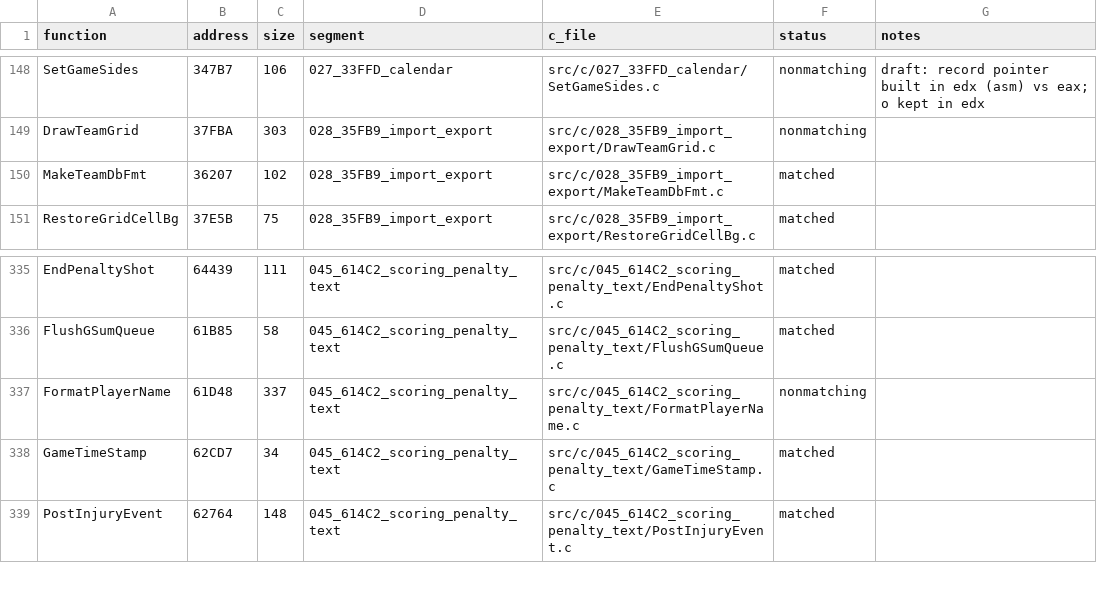
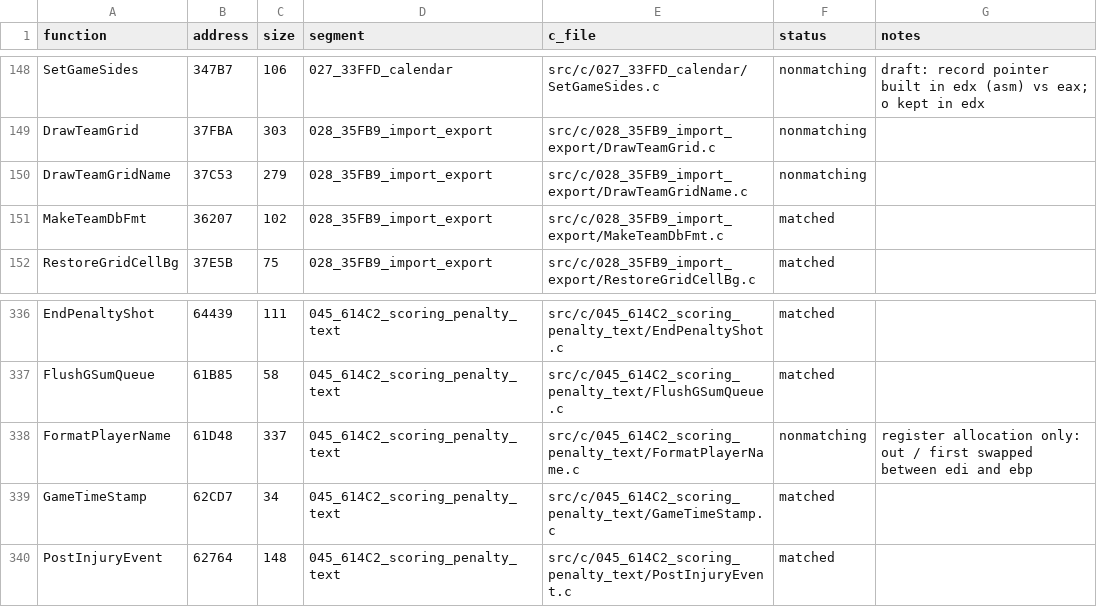
Before and after one commit to abdulahmad/NHL95PC, a CSV file: tools/c_functions.csv, drawn as a sheet; only a part is shown, gaps mark what is left out.

Commit message:
C: DrawTeamGridName draft; HANDOFF counts

```diff
--- a/tools/c_functions.csv
+++ b/tools/c_functions.csv
@@ -149,2 +149,3 @@ SetGameSides,347B7,106,027_33FFD_calendar,src/c/027_33FFD_calendar/SetGameSides.
 DrawTeamGrid,37FBA,303,028_35FB9_import_export,src/c/028_35FB9_import_export/DrawTeamGrid.c,nonmatching,
+DrawTeamGridName,37C53,279,028_35FB9_import_export,src/c/028_35FB9_import_export/DrawTeamGridName.c,nonmatching,
 MakeTeamDbFmt,36207,102,028_35FB9_import_export,src/c/028_35FB9_import_export/MakeTeamDbFmt.c,matched,
@@ -336,3 +337,3 @@ EndPenaltyShot,64439,111,045_614C2_scoring_penalty_text,src/c/045_614C2_scoring_
 FlushGSumQueue,61B85,58,045_614C2_scoring_penalty_text,src/c/045_614C2_scoring_penalty_text/FlushGSumQueue.c,matched,
-FormatPlayerName,61D48,337,045_614C2_scoring_penalty_text,src/c/045_614C2_scoring_penalty_text/FormatPlayerName.c,nonmatching,
+FormatPlayerName,61D48,337,045_614C2_scoring_penalty_text,src/c/045_614C2_scoring_penalty_text/FormatPlayerName.c,nonmatching,register allocation only: out / first swapped between edi and ebp
 GameTimeStamp,62CD7,34,045_614C2_scoring_penalty_text,src/c/045_614C2_scoring_penalty_text/GameTimeStamp.c,matched,
```
Also changed, not shown: 4 other files.
